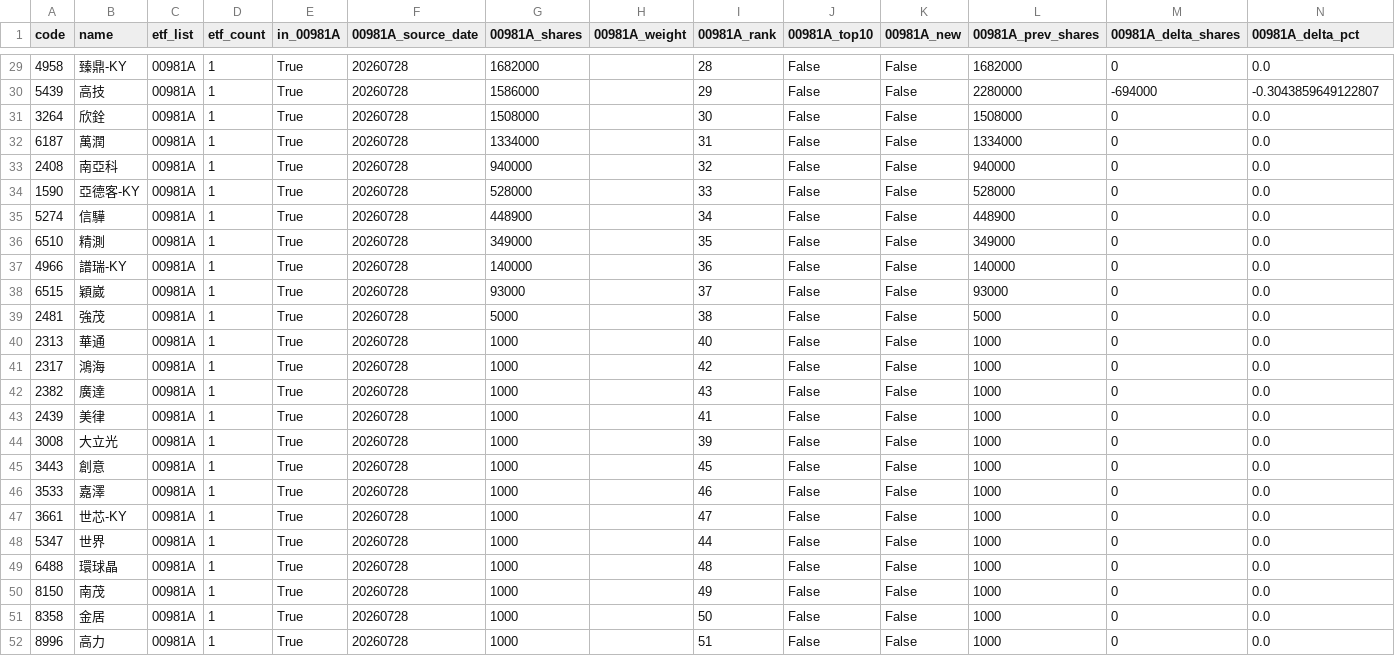
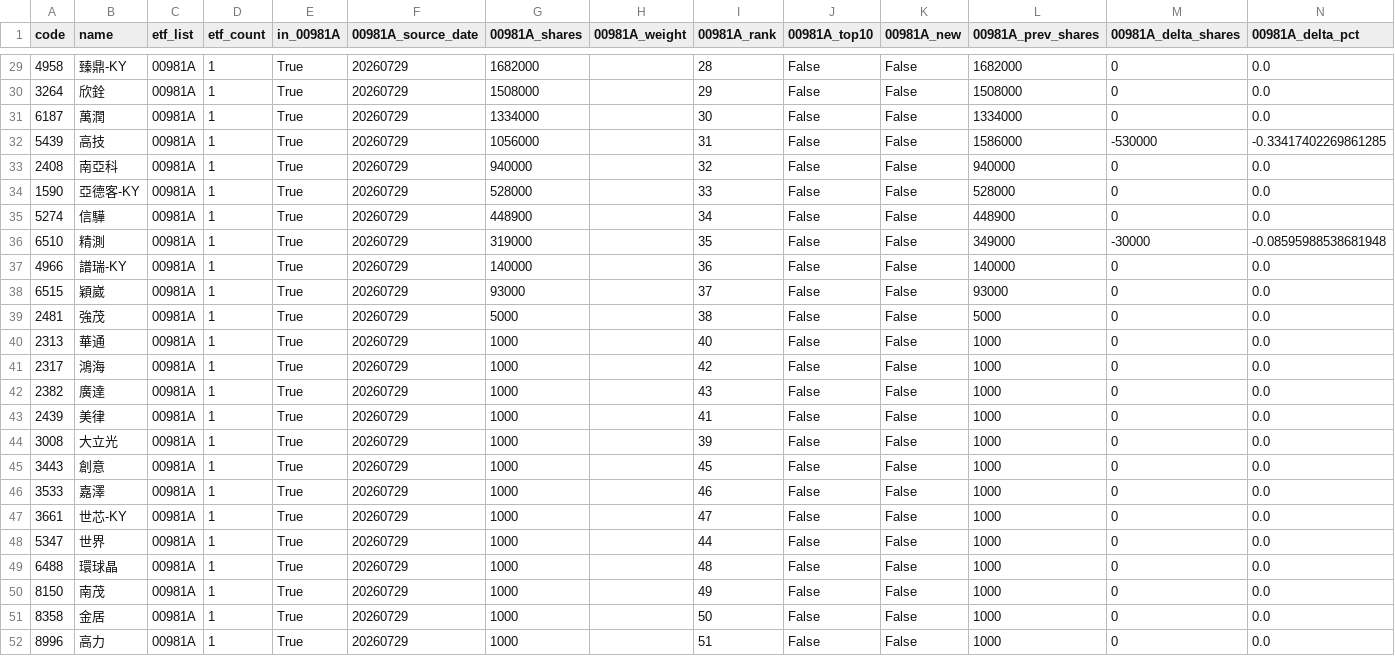
Before and after one commit to 4ru1013/taiwan-stock-screen, a CSV file: output/candidate_pool.csv, drawn as a sheet; only a part is shown, gaps mark what is left out; removed rows and columns are numbered as before the commit, all else as after; rows hold the shown columns only; the diff covers the shown part only; the diff names each change by its address in the sheet, - before the commit and + after, or states it on an @@ line.

```diff
--- a/output/candidate_pool.csv
+++ b/output/candidate_pool.csv
-F29 (00981A_source_date): 20260728
+F29 (00981A_source_date): 20260729
-row 30: 5439 | 高技 | 00981A | 1 | True | 20260728 | 1586000 |  | 29 | False | False | 2280000 | -694000 | -0.3043859649122807
-F30:F31 (00981A_source_date): 20260728
+F30:F31 (00981A_source_date): 20260729
-I30 (00981A_rank): 30
+I30 (00981A_rank): 29
-I31 (00981A_rank): 31
+I31 (00981A_rank): 30
+row 32: 5439 | 高技 | 00981A | 1 | True | 20260729 | 1056000 |  | 31 | False | False | 1586000 | -530000 | -0.33417402269861285
-F33:F52 (00981A_source_date): 20260728
+F33:F52 (00981A_source_date): 20260729
-G36 (00981A_shares): 349000
+G36 (00981A_shares): 319000
-M36 (00981A_delta_shares): 0
+M36 (00981A_delta_shares): -30000
-N36 (00981A_delta_pct): 0.0
+N36 (00981A_delta_pct): -0.08595988538681948
```
Also changed, not shown: 2 added rows, 2 removed rows and 36 edited cells elsewhere in this file, data/raw/etf_holdings_latest.csv, data/raw/prices_latest.csv, 3 other files.
